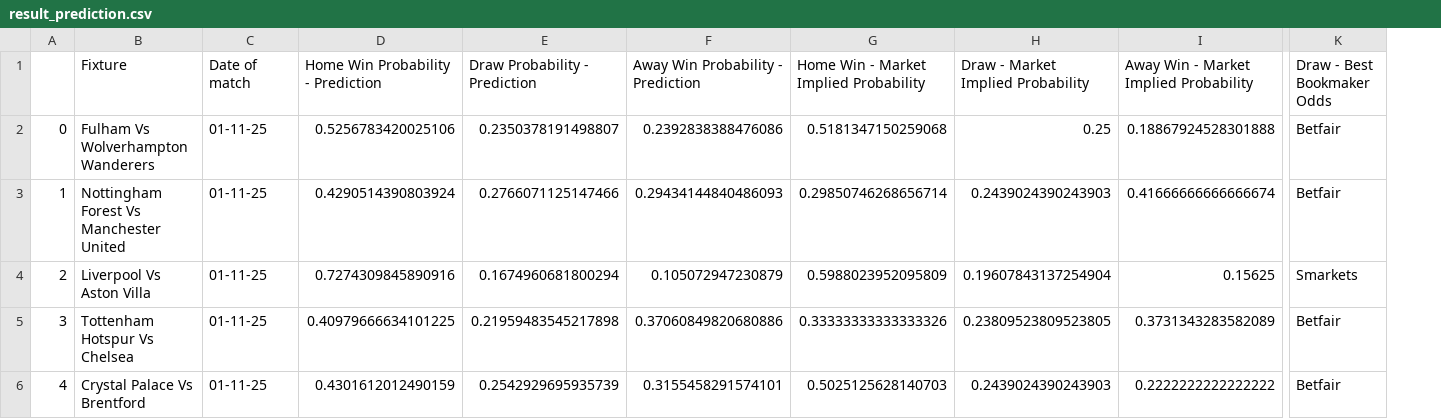
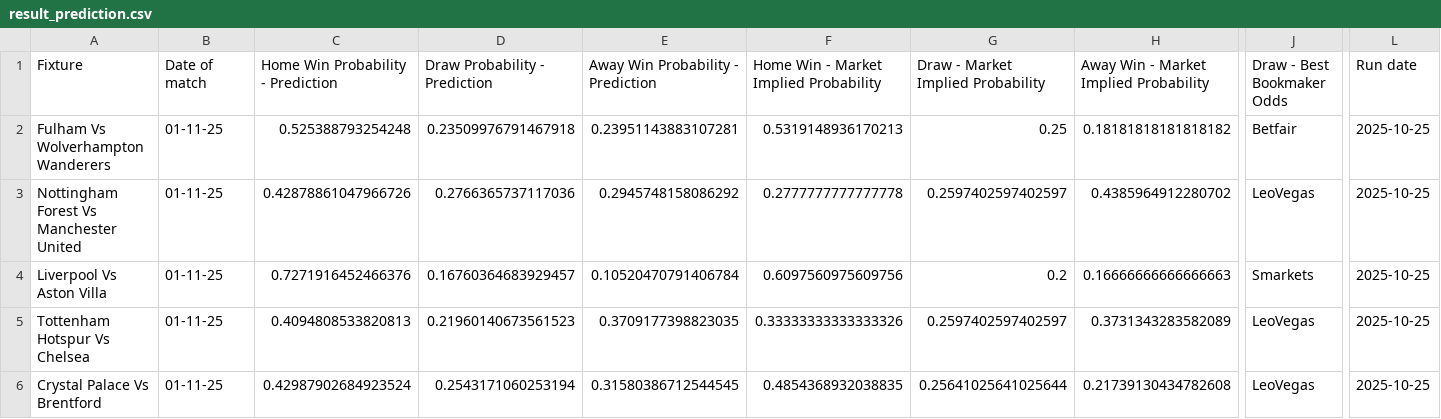
Before and after one commit to hornbyfp1-lang/Betting_App, a CSV file: result_prediction.csv, drawn as a sheet; only a part is shown, gaps mark what is left out; removed rows and columns are numbered as before the commit, all else as after; the diff covers the shown part only; the diff names each change by its address in the sheet, - before the commit and + after, or states it on an @@ line.

```diff
--- a/result_prediction.csv
+++ b/result_prediction.csv
-column A, rows 2-6: 0 | 1 | 2 | 3 | 4
+column L (Run date), rows 2-6: all 2025-10-25
-C2: 0.5256783420025106
+C2: 0.525388793254248
-D2 (Draw Probability - Prediction): 0.2350378191498807
+D2 (Draw Probability - Prediction): 0.23509976791467918
-E2: 0.2392838388476086
+E2: 0.23951143883107281
-F2: 0.5181347150259068
+F2: 0.5319148936170213
-H2: 0.18867924528301888
+H2: 0.18181818181818182
-C3: 0.4290514390803924
+C3: 0.42878861047966726
-D3 (Draw Probability - Prediction): 0.2766071125147466
+D3 (Draw Probability - Prediction): 0.2766365737117036
-E3: 0.29434144840486093
+E3: 0.2945748158086292
-F3: 0.29850746268656714
+F3: 0.2777777777777778
-G3: 0.2439024390243903
+G3: 0.2597402597402597
-H3: 0.41666666666666674
+H3: 0.4385964912280702
-J3 (Draw - Best Bookmaker Odds): Betfair
+J3 (Draw - Best Bookmaker Odds): LeoVegas
-C4: 0.7274309845890916
+C4: 0.7271916452466376
-D4 (Draw Probability - Prediction): 0.1674960681800294
+D4 (Draw Probability - Prediction): 0.16760364683929457
-E4: 0.105072947230879
+E4: 0.10520470791406784
-F4: 0.5988023952095809
+F4: 0.6097560975609756
-G4: 0.19607843137254904
+G4: 0.2
-H4: 0.15625
+H4: 0.16666666666666663
-C5: 0.40979666634101225
+C5: 0.4094808533820813
-D5 (Draw Probability - Prediction): 0.21959483545217898
+D5 (Draw Probability - Prediction): 0.21960140673561523
-E5: 0.37060849820680886
+E5: 0.3709177398823035
-G5: 0.23809523809523805
+G5: 0.2597402597402597
-J5:J6 (Draw - Best Bookmaker Odds): Betfair
+J5:J6 (Draw - Best Bookmaker Odds): LeoVegas
-C6: 0.4301612012490159
+C6: 0.42987902684923524
-D6 (Draw Probability - Prediction): 0.2542929695935739
+D6 (Draw Probability - Prediction): 0.2543171060253194
-E6: 0.3155458291574101
+E6: 0.31580386712544545
-F6: 0.5025125628140703
+F6: 0.4854368932038835
-G6: 0.2439024390243903
+G6: 0.25641025641025644
-H6: 0.2222222222222222
+H6: 0.21739130434782608
```
Also changed, not shown: 3 removed rows and 36 edited cells elsewhere in this file.
